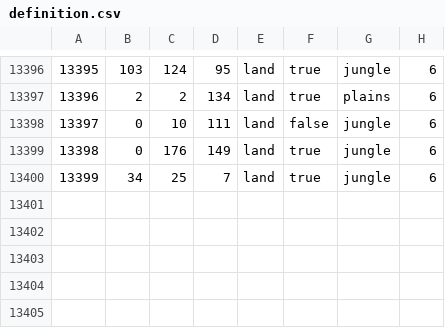
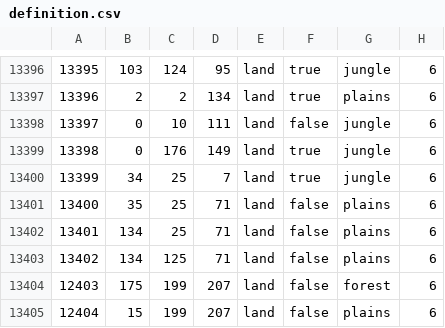
Before and after one commit to omosley/DMMDEV, a CSV file: map/definition.csv, drawn as a sheet; only a part is shown, gaps mark what is left out.

```diff
--- a/map/definition.csv
+++ b/map/definition.csv
@@ -13400 +13400,6 @@
 13399;34;25;7;land;true;jungle;6
+13400;35;25;71;land;false;plains;6
+13401;134;25;71;land;false;plains;6
+13402;134;125;71;land;false;plains;6
+12403;175;199;207;land;false;forest;6
+12404;15;199;207;land;false;plains;6
```
Also changed, not shown: 40 other files.
